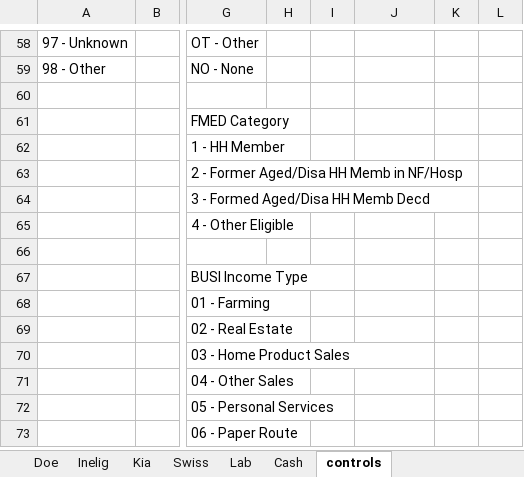
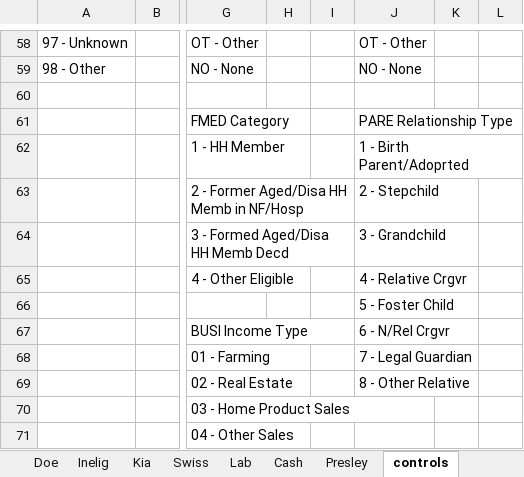
Before and after one commit to Hennepin-County/MAXIS-scripts, an Excel workbook: Project Krabappel/Krabappel template.xlsx, sheet controls, drawn as a sheet; only a part is shown, gaps mark what is left out; the shorter side is filled out with more unchanged rows; values as stored, in another font and other column widths than the file's, no borders; table styles not drawn; the diff covers the shown part only; the diff names each change by its address in the sheet, - before the commit and + after, or states it on an @@ line.

```diff
--- a/Project Krabappel/Krabappel template.xlsx (sheet controls)
+++ b/Project Krabappel/Krabappel template.xlsx (sheet controls)
+sheet tab: Presley
-J58: (empty)
+J58: OT - Other
-J59: (empty)
+J59: NO - None
-J61: (empty)
+J61: PARE Relationship Type
-J62: (empty)
+J62: 1 - Birth Parent/Adoprted
-J63: (empty)
+J63: 2 - Stepchild
-J64: (empty)
+J64: 3 - Grandchild
-J65: (empty)
+J65: 4 - Relative Crgvr
-J66: (empty)
+J66: 5 - Foster Child
-J67: (empty)
+J67: 6 - N/Rel Crgvr
-J68: (empty)
+J68: 7 - Legal Guardian
-J69: (empty)
+J69: 8 - Other Relative
```
Also changed, not shown: 26 edited cells elsewhere in this sheet, sheet Cash, 2 other files.
